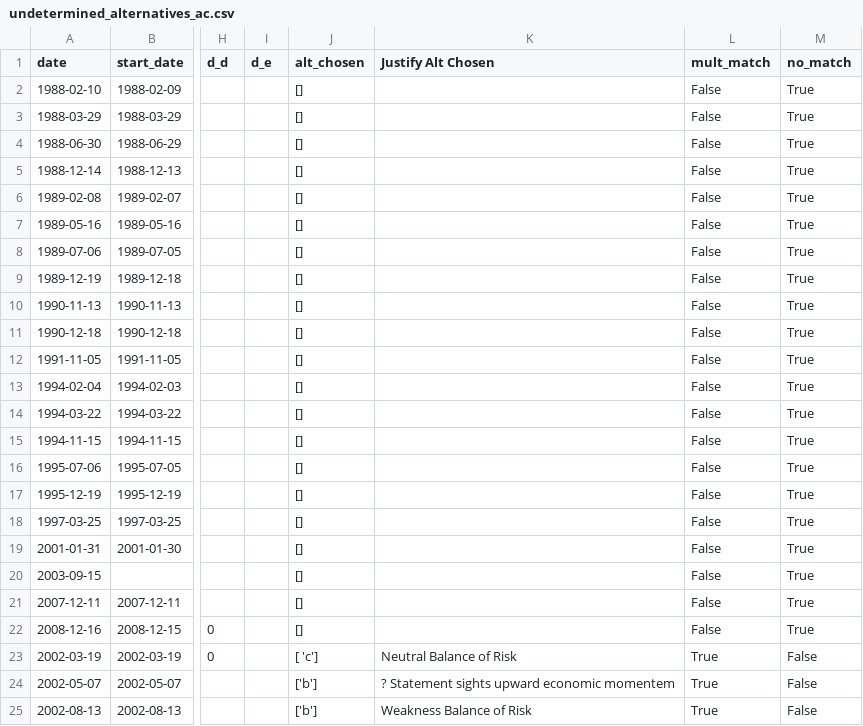
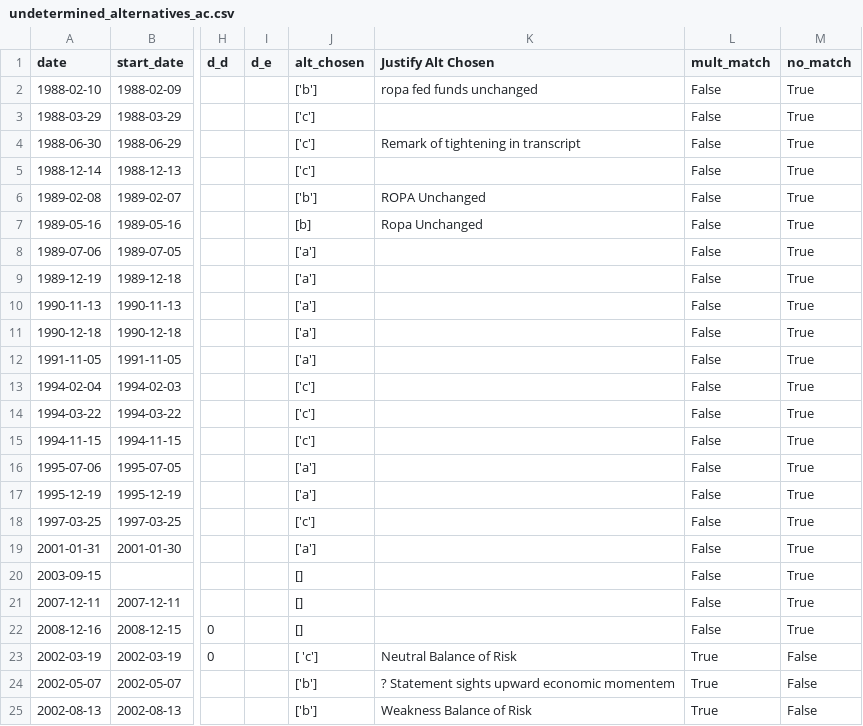
Before and after one commit to MatixR/FOMCTextAnalysis, a CSV file: src/analysis/python/output/undetermined_alternatives_ac.csv, drawn as a sheet; only a part is shown, gaps mark what is left out; the diff names each change by its address in the sheet, - before the commit and + after, or states it on an @@ line.

Commit message:
added changes for intermediary alternatives

```diff
--- a/src/analysis/python/output/undetermined_alternatives_ac.csv
+++ b/src/analysis/python/output/undetermined_alternatives_ac.csv
-J2 (alt_chosen): []
+J2 (alt_chosen): ['b']
-K2 (Justify Alt Chosen): (empty)
+K2 (Justify Alt Chosen): ropa fed funds unchanged
-J3:J5 (alt_chosen): []
+J3:J5 (alt_chosen): ['c']
-K4 (Justify Alt Chosen): (empty)
+K4 (Justify Alt Chosen): Remark of tightening in transcript
-J6 (alt_chosen): []
+J6 (alt_chosen): ['b']
-K6 (Justify Alt Chosen): (empty)
+K6 (Justify Alt Chosen): ROPA Unchanged
-J7 (alt_chosen): []
+J7 (alt_chosen): [b]
-K7 (Justify Alt Chosen): (empty)
+K7 (Justify Alt Chosen): Ropa Unchanged
-J8:J12 (alt_chosen): []
+J8:J12 (alt_chosen): ['a']
-J13:J15 (alt_chosen): []
+J13:J15 (alt_chosen): ['c']
-J16:J17 (alt_chosen): []
+J16:J17 (alt_chosen): ['a']
-J18 (alt_chosen): []
+J18 (alt_chosen): ['c']
-J19 (alt_chosen): []
+J19 (alt_chosen): ['a']
```
